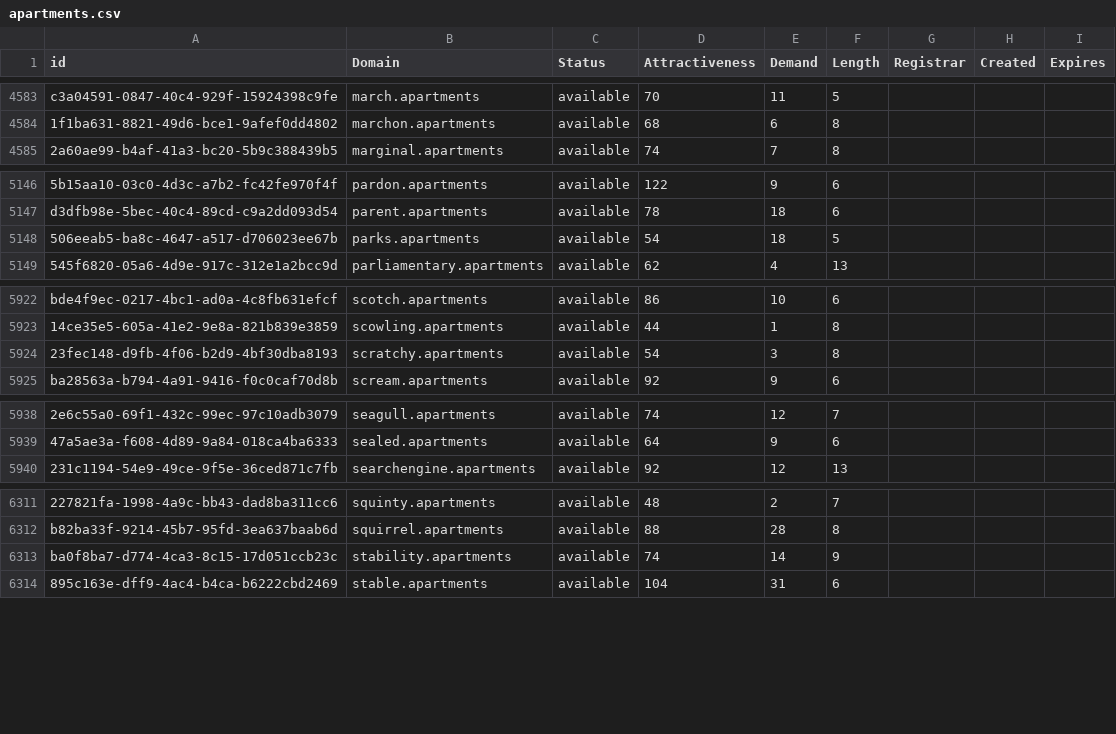
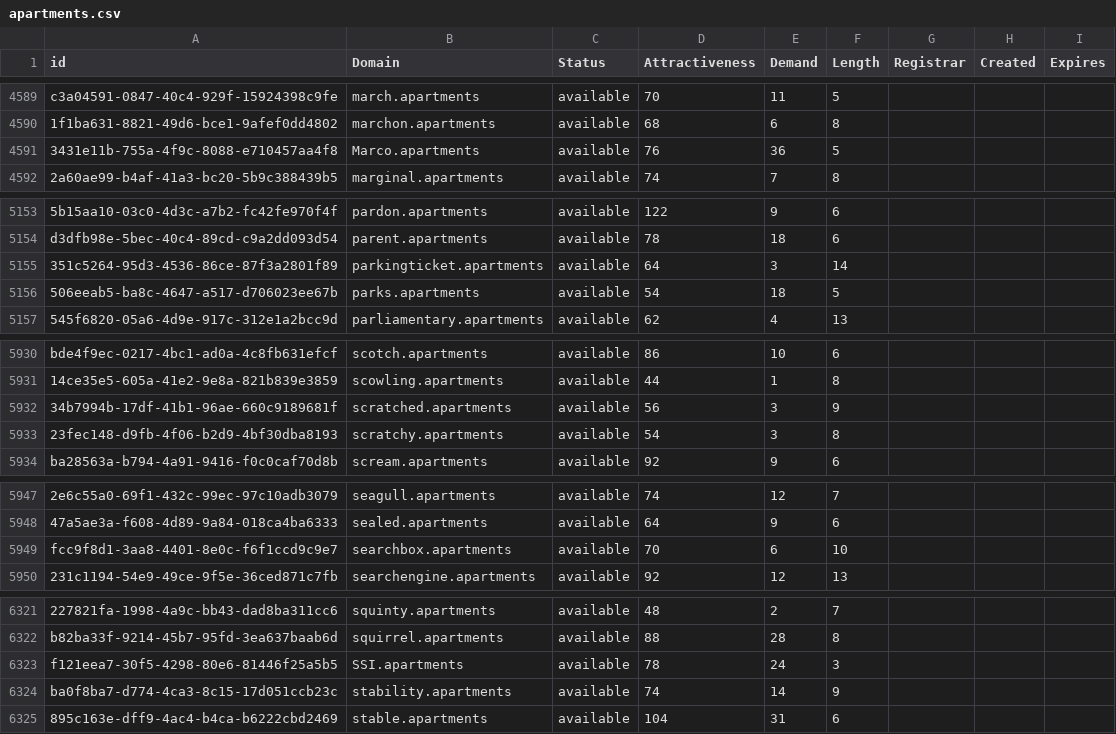
Before and after one commit to UniqueDomains/apartments-oneword-domains, a CSV file: apartments.csv, drawn as a sheet; only a part is shown, gaps mark what is left out; the diff covers the shown part only; the diff names each change by its address in the sheet, - before the commit and + after, or states it on an @@ line.

```diff
--- a/apartments.csv
+++ b/apartments.csv
+row 4591: 3431e11b-755a-4f9c-8088-e710457aa4f8 | Marco.apartments | available | 76 | 36 | 5
+row 5155: 351c5264-95d3-4536-86ce-87f3a2801f89 | parkingticket.apartments | available | 64 | 3 | 14
+row 5932: 34b7994b-17df-41b1-96ae-660c9189681f | scratched.apartments | available | 56 | 3 | 9
+row 5949: fcc9f8d1-3aa8-4401-8e0c-f6f1ccd9c9e7 | searchbox.apartments | available | 70 | 6 | 10
+row 6323: f121eea7-30f5-4298-80e6-81446f25a5b5 | SSI.apartments | available | 78 | 24 | 3
```
Also changed, not shown: 7 added rows and 3 edited cells elsewhere in this file, 2 other files.
